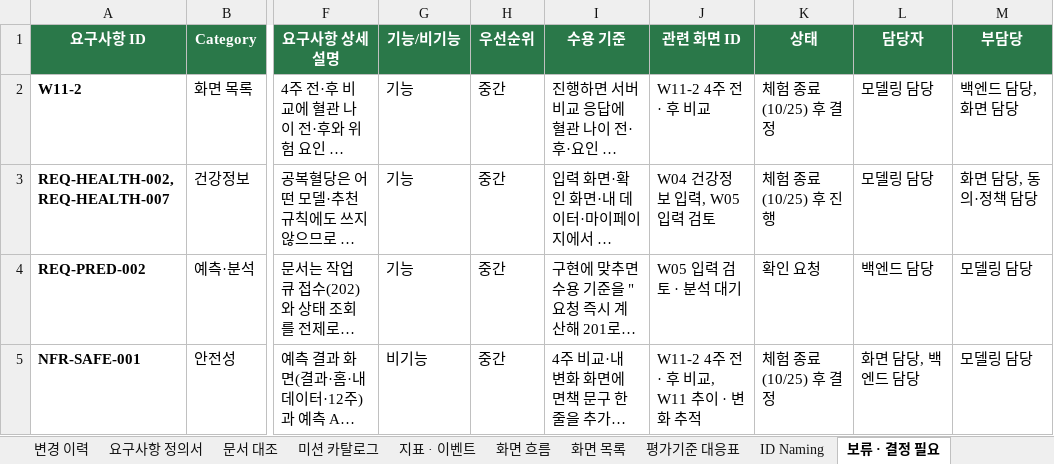
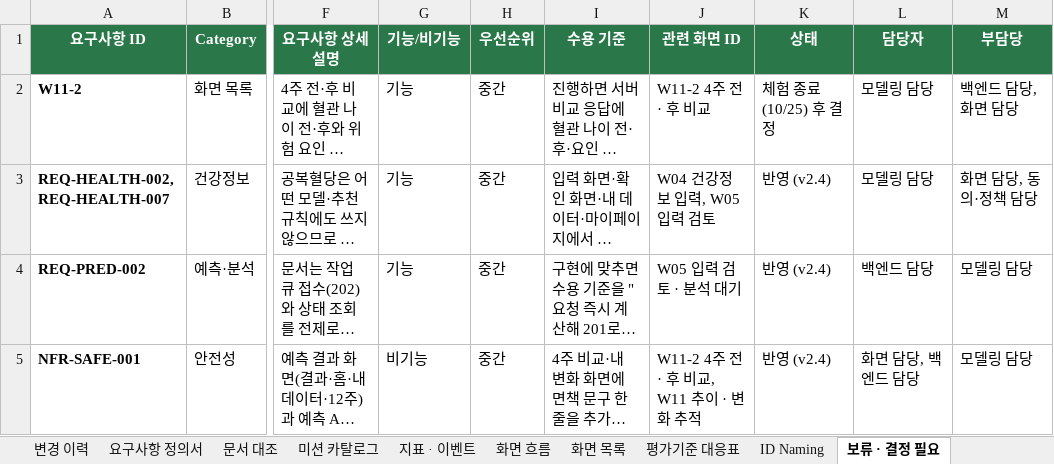
Before and after one commit to AI-HealthCare-06/AH_06_03, an Excel workbook: docs/요구사항_정의서_파이온.xlsx, sheet 보류 · 결정 필요, drawn as a sheet; only a part is shown, gaps mark what is left out; long unchanged cells end in …; values as stored, in another font and other column widths than the file's, no borders; the diff names each change by its address in the sheet, - before the commit and + after, or states it on an @@ line.

```diff
--- a/docs/요구사항_정의서_파이온.xlsx (sheet 보류 · 결정 필요)
+++ b/docs/요구사항_정의서_파이온.xlsx (sheet 보류 · 결정 필요)
-K3 (상태): 체험 종료(10/25) 후 진행
+K3 (상태): 반영 (v2.4)
-K4 (상태): 확인 요청
+K4 (상태): 반영 (v2.4)
-K5 (상태): 체험 종료(10/25) 후 결정
+K5 (상태): 반영 (v2.4)
```
Also changed, not shown: sheet 요구사항 정의서, sheet 화면 목록, sheet ID Naming, sheet 개정이력, 58 other files.
